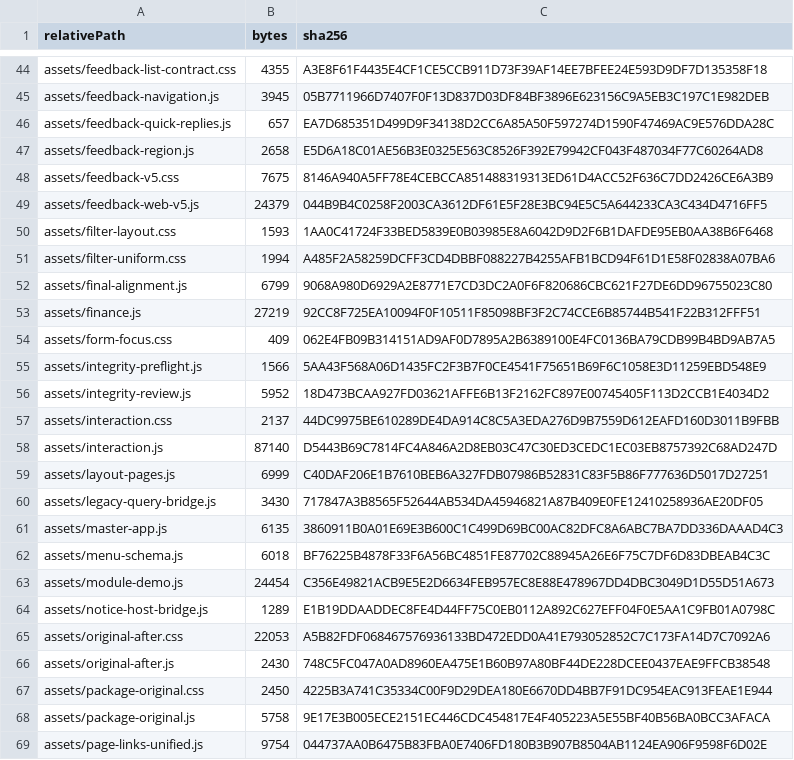
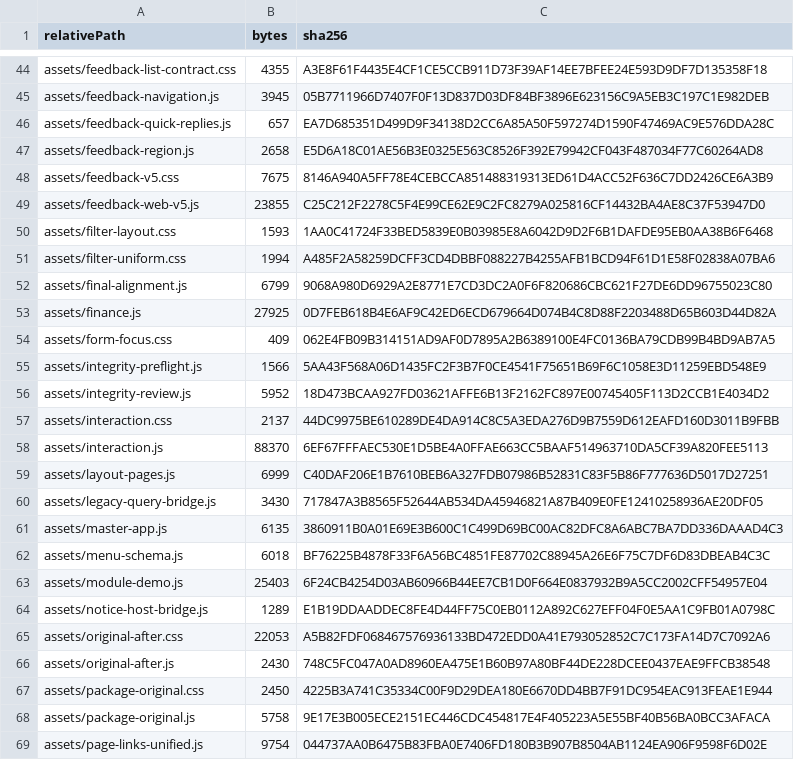
Before and after one commit to guozi0718/hui-project, a CSV file: 运营后台/资料/版本文件清单.csv, drawn as a sheet; only a part is shown, gaps mark what is left out; the diff covers the shown part only.

```diff
--- a/运营后台/资料/版本文件清单.csv
+++ b/运营后台/资料/版本文件清单.csv
@@ -48,3 +48,3 @@
 "assets/feedback-v5.css",7675,"8146A940A5FF78E4CEBCCA851488319313ED61D4ACC52F636C7DD2426CE6A3B9"
-"assets/feedback-web-v5.js",24379,"044B9B4C0258F2003CA3612DF61E5F28E3BC94E5C5A644233CA3C434D4716FF5"
+"assets/feedback-web-v5.js",23855,"C25C212F2278C5F4E99CE62E9C2FC8279A025816CF14432BA4AE8C37F53947D0"
 "assets/filter-layout.css",1593,"1AA0C41724F33BED5839E0B03985E8A6042D9D2F6B1DAFDE95EB0AA38B6F6468"
@@ -52,3 +52,3 @@
 "assets/final-alignment.js",6799,"9068A980D6929A2E8771E7CD3DC2A0F6F820686CBC621F27DE6DD96755023C80"
-"assets/finance.js",27219,"92CC8F725EA10094F0F10511F85098BF3F2C74CCE6B85744B541F22B312FFF51"
+"assets/finance.js",27925,"0D7FEB618B4E6AF9C42ED6ECD679664D074B4C8D88F2203488D65B603D44D82A"
 "assets/form-focus.css",409,"062E4FB09B314151AD9AF0D7895A2B6389100E4FC0136BA79CDB99B4BD9AB7A5"
@@ -57,3 +57,3 @@
 "assets/interaction.css",2137,"44DC9975BE610289DE4DA914C8C5A3EDA276D9B7559D612EAFD160D3011B9FBB"
-"assets/interaction.js",87140,"D5443B69C7814FC4A846A2D8EB03C47C30ED3CEDC1EC03EB8757392C68AD247D"
+"assets/interaction.js",88370,"6EF67FFFAEC530E1D5BE4A0FFAE663CC5BAAF514963710DA5CF39A820FEE5113"
 "assets/layout-pages.js",6999,"C40DAF206E1B7610BEB6A327FDB07986B52831C83F5B86F777636D5017D27251"
@@ -62,3 +62,3 @@
 "assets/menu-schema.js",6018,"BF76225B4878F33F6A56BC4851FE87702C88945A26E6F75C7DF6D83DBEAB4C3C"
-"assets/module-demo.js",24454,"C356E49821ACB9E5E2D6634FEB957EC8E88E478967DD4DBC3049D1D55D51A673"
+"assets/module-demo.js",25403,"6F24CB4254D03AB60966B44EE7CB1D0F664E0837932B9A5CC2002CFF54957E04"
 "assets/notice-host-bridge.js",1289,"E1B19DDAADDEC8FE4D44FF75C0EB0112A892C627EFF04F0E5AA1C9FB01A0798C"
```
Also changed, not shown: 1 added row and 41 edited cells elsewhere in this file, 25 other files.
